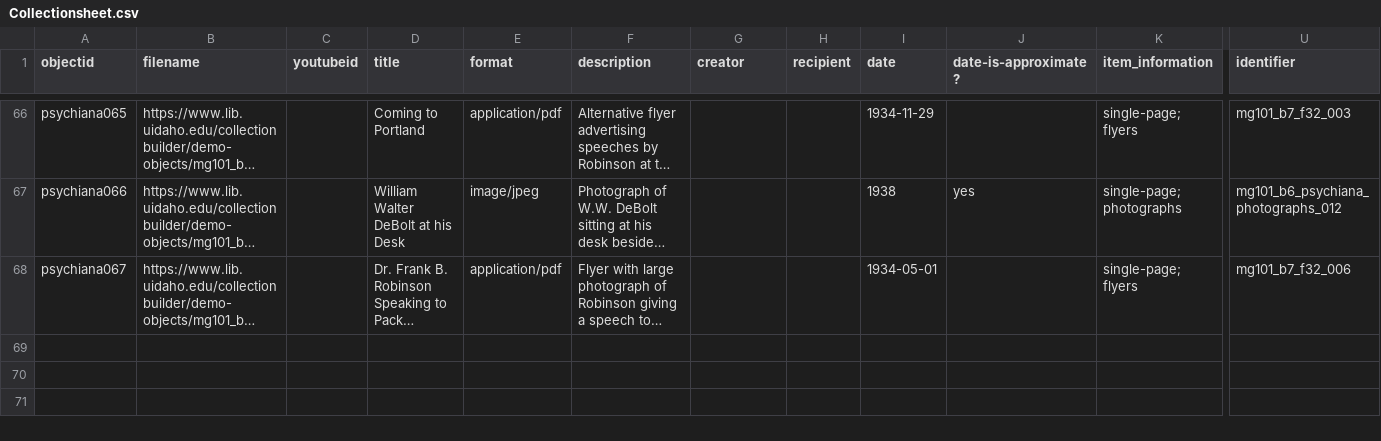
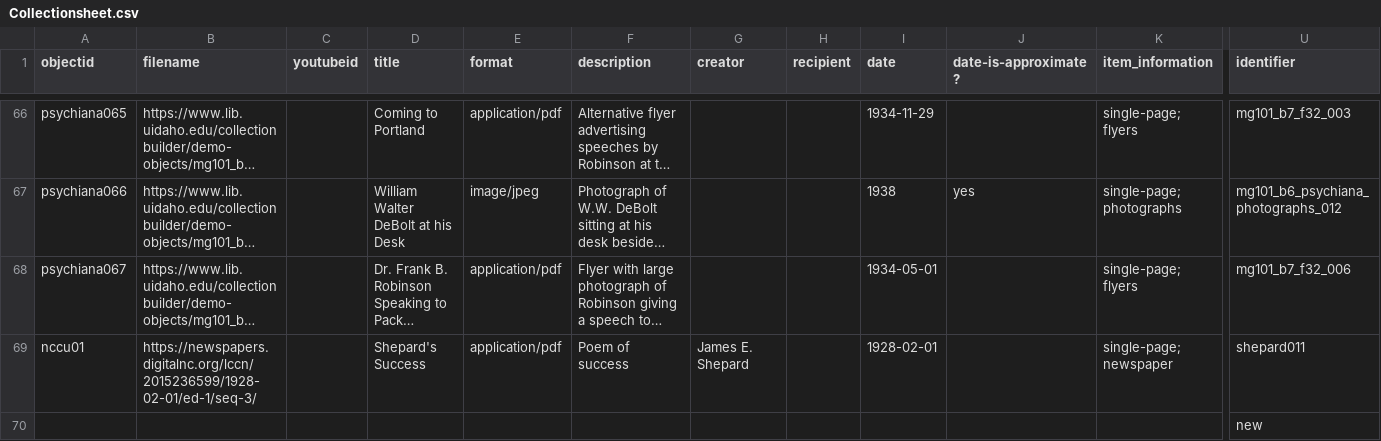
Before and after one commit to brobin09/Collectionbuilderexample, a CSV file: _data/Collectionsheet.csv, drawn as a sheet; only a part is shown, gaps mark what is left out; long unchanged cells end in …; rows hold the shown columns only; the diff names each change by its address in the sheet, - before the commit and + after, or states it on an @@ line.

```diff
--- a/_data/Collectionsheet.csv
+++ b/_data/Collectionsheet.csv
+row 69: nccu01 | https://newspapers.digitalnc.org/lccn/2015236599/1928-02-01/ed-1/seq-3/ |  | Shepard's Success | application/pdf | Poem of success | James E. Shepard |  | 1928-02-01 |  | single-page; newspaper | shepard011
+row 70:  |  |  |  |  |  |  |  |  |  |  | new
```
Also changed, not shown: 3 other files.
